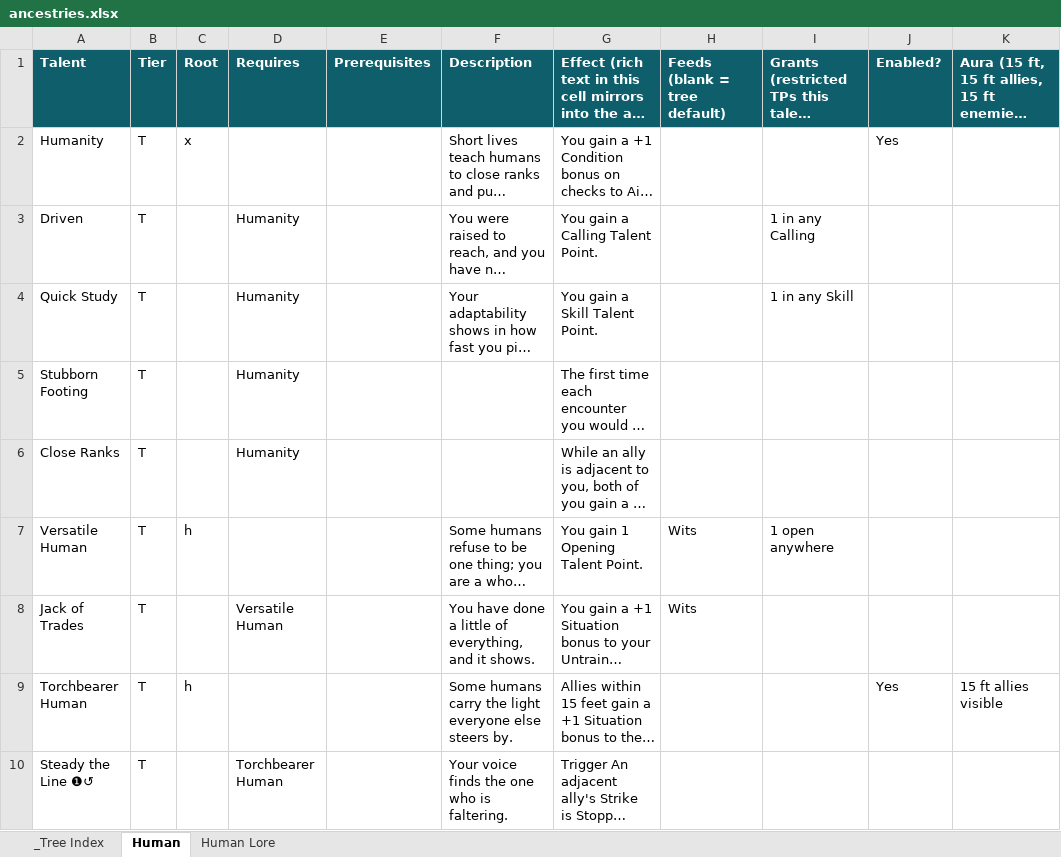
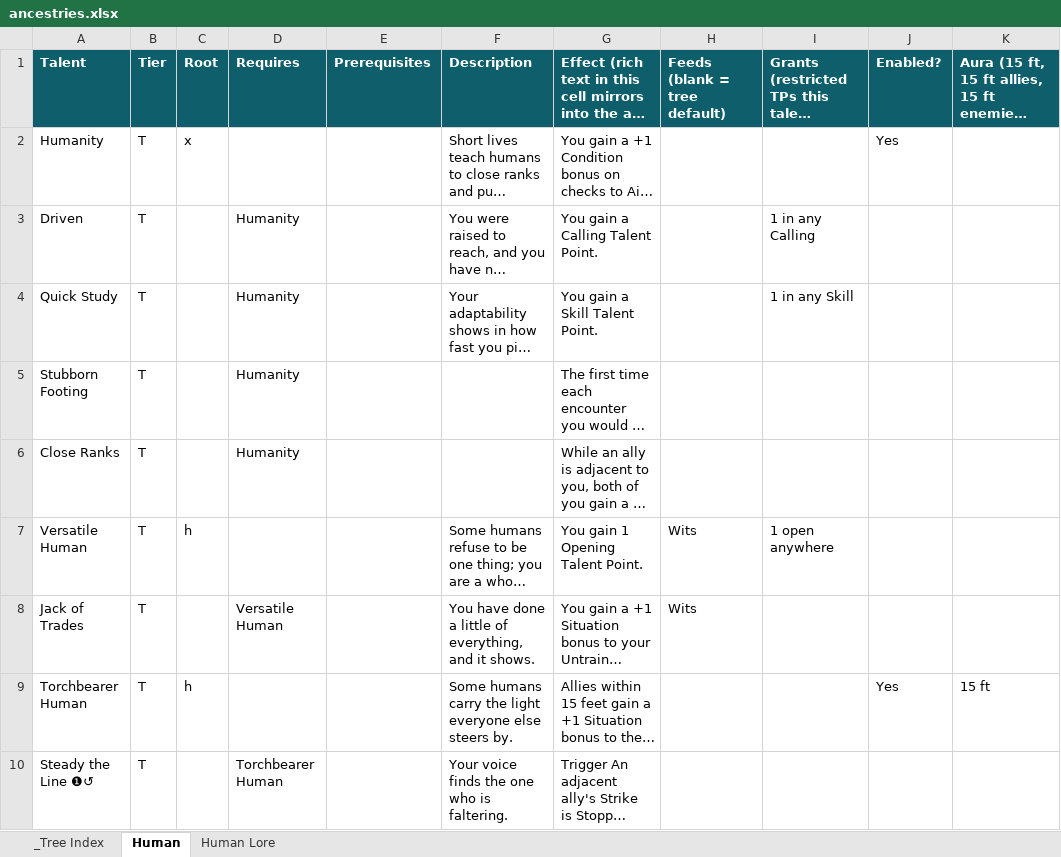
Before and after one commit to mwp2cwfunfunfun/starwrought, an Excel workbook: data/ancestries.xlsx, sheet Human, drawn as a sheet; long unchanged cells end in …; values as stored, in another font and other column widths than the file's, no borders; the diff names each change by its address in the sheet, - before the commit and + after, or states it on an @@ line.

```diff
--- a/data/ancestries.xlsx (sheet Human)
+++ b/data/ancestries.xlsx (sheet Human)
-K9: 15 ft allies visible
+K9: 15 ft
```
Also changed, not shown: 22 other files.
